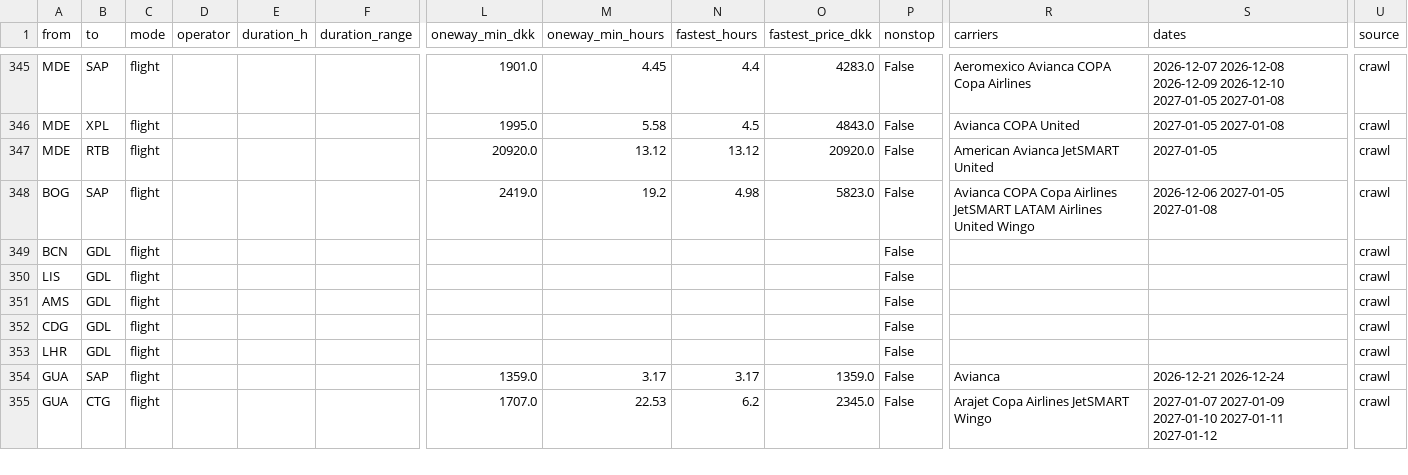
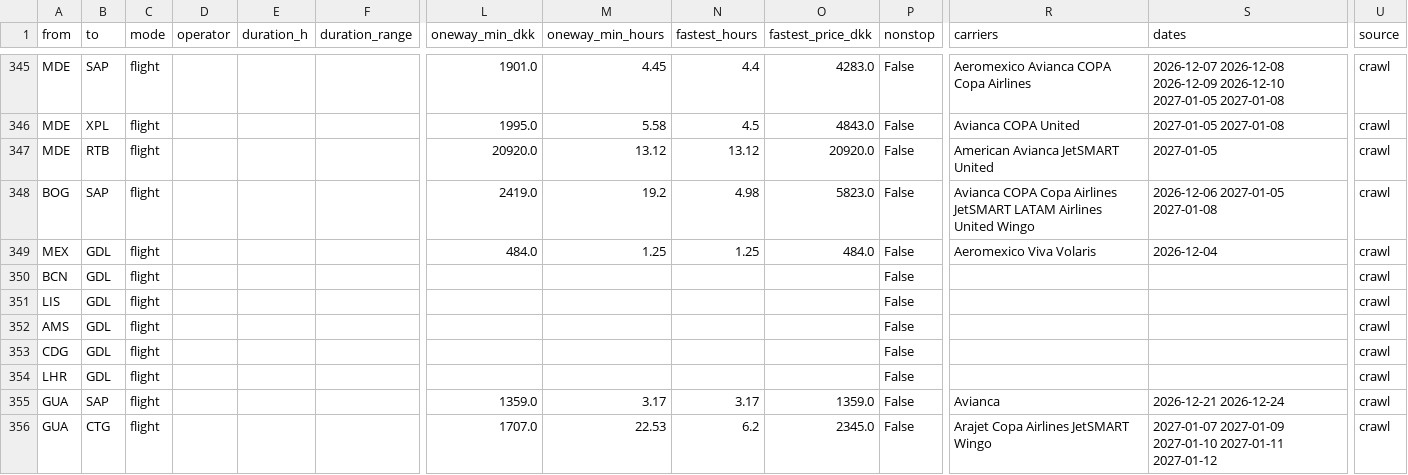
Before and after one commit to Olafcito/latam-trip, a CSV file: data/built/edges.csv, drawn as a sheet; only a part is shown, gaps mark what is left out; rows hold the shown columns only; the diff names each change by its address in the sheet, - before the commit and + after, or states it on an @@ line.

```diff
--- a/data/built/edges.csv
+++ b/data/built/edges.csv
+row 349: MEX | GDL | flight |  |  |  | 484.0 | 1.25 | 1.25 | 484.0 | False | Aeromexico Viva Volaris | 2026-12-04 | crawl
```
Also changed, not shown: data/built/inout.csv, data/sources/agent_usage.csv, 16 other files.
